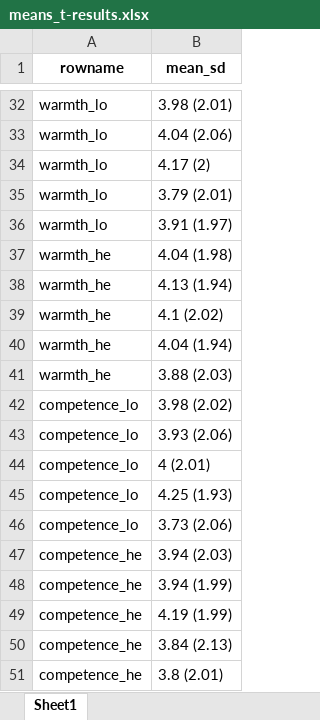
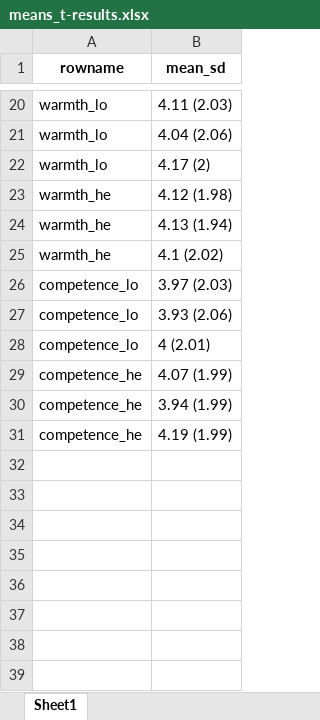
Before and after one commit to rothl16/mev, an Excel workbook: means_t-results.xlsx, sheet Sheet1, drawn as a sheet; only a part is shown, gaps mark what is left out; values as stored, in another font and other column widths than the file's, no borders; removed rows and columns are numbered as before the commit, all else as after; the diff covers the shown part only; the diff names each change by its address in the sheet, - before the commit and + after, or states it on an @@ line.

```diff
--- a/means_t-results.xlsx (sheet Sheet1)
+++ b/means_t-results.xlsx (sheet Sheet1)
-B20 (mean_sd): 3.98 (2.01)
+B20 (mean_sd): 4.11 (2.03)
-row 35: warmth_lo | 3.79 (2.01)
-row 36: warmth_lo | 3.91 (1.97)
-B23 (mean_sd): 4.04 (1.98)
+B23 (mean_sd): 4.12 (1.98)
-row 40: warmth_he | 4.04 (1.94)
-row 41: warmth_he | 3.88 (2.03)
-B26 (mean_sd): 3.98 (2.02)
+B26 (mean_sd): 3.97 (2.03)
-row 45: competence_lo | 4.25 (1.93)
-row 46: competence_lo | 3.73 (2.06)
-B29 (mean_sd): 3.94 (2.03)
+B29 (mean_sd): 4.07 (1.99)
-row 50: competence_he | 3.84 (2.13)
-row 51: competence_he | 3.8 (2.01)
```
Also changed, not shown: 12 removed rows and 6 edited cells elsewhere in this sheet, t-results.xlsx, 3 other files.
